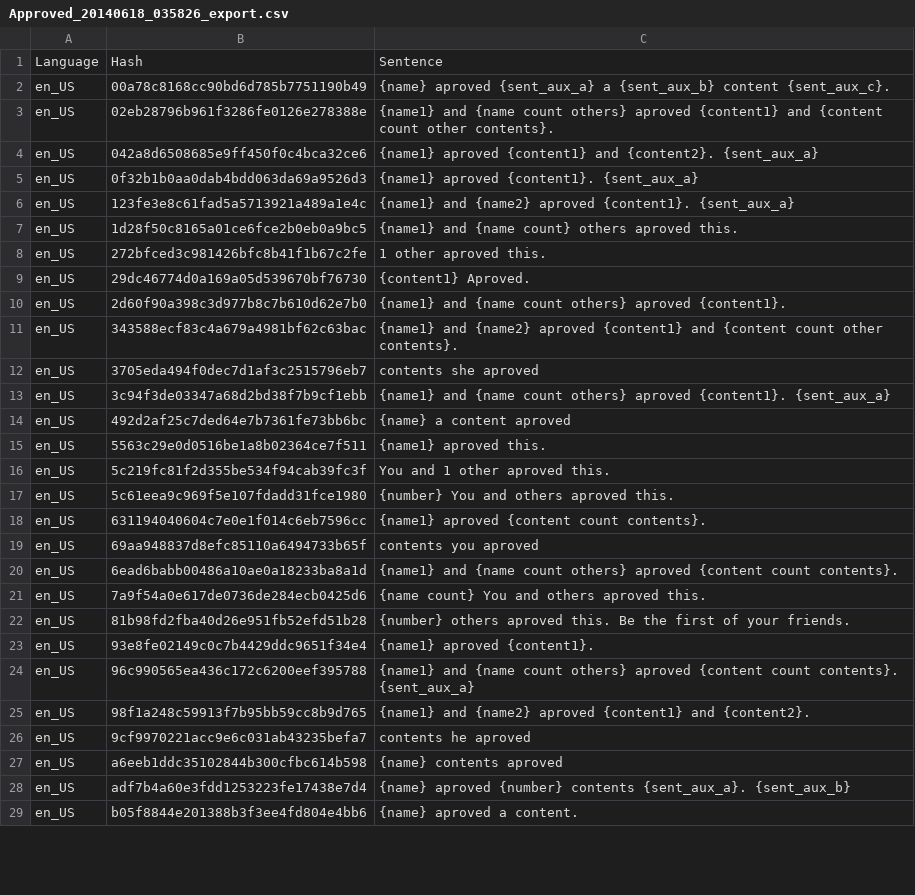
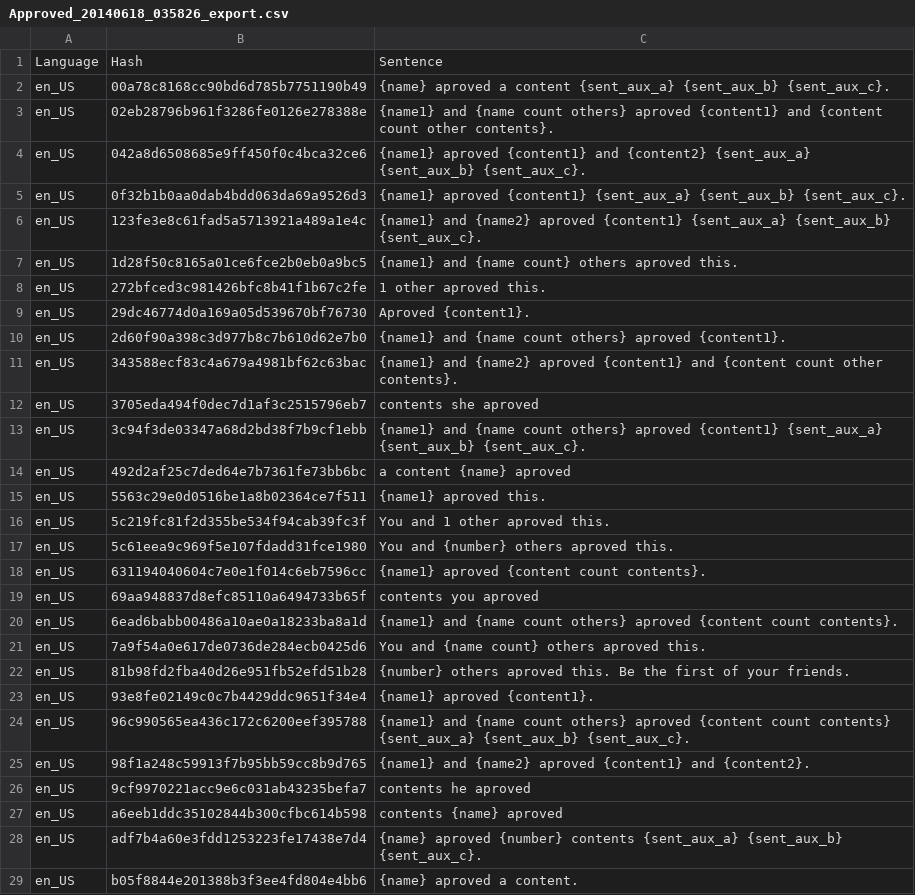
Before and after one commit to asgorgulho/facebook_translation_bot, a CSV file: fb_parsed/Approved_20140618_035826_export.csv (was xml_fb_parsed/Approved_20140618_035826_export.csv), drawn as a sheet; only a part is shown; the diff covers the shown part only.

```diff
--- a/xml_fb_parsed/Approved_20140618_035826_export.csv
+++ b/fb_parsed/Approved_20140618_035826_export.csv
@@ -1,10 +1,10 @@
 Language;Hash;Sentence
-en_US;00a78c8168cc90bd6d785b7751190b49;{name} aproved {sent_aux_a} a {sent_aux_b} content {sent_aux_c}.
+en_US;00a78c8168cc90bd6d785b7751190b49;{name} aproved a content {sent_aux_a} {sent_aux_b} {sent_aux_c}.
 en_US;02eb28796b961f3286fe0126e278388e;{name1} and {name count others} aproved {content1} and {content count other contents}.
-en_US;042a8d6508685e9ff450f0c4bca32ce6;{name1} aproved {content1} and {content2}. {sent_aux_a}
-en_US;0f32b1b0aa0dab4bdd063da69a9526d3;{name1} aproved {content1}. {sent_aux_a}
-en_US;123fe3e8c61fad5a5713921a489a1e4c;{name1} and {name2} aproved {content1}. {sent_aux_a}
+en_US;042a8d6508685e9ff450f0c4bca32ce6;{name1} aproved {content1} and {content2} {sent_aux_a} {sent_aux_b} {sent_aux_c}.
+en_US;0f32b1b0aa0dab4bdd063da69a9526d3;{name1} aproved {content1} {sent_aux_a} {sent_aux_b} {sent_aux_c}.
+en_US;123fe3e8c61fad5a5713921a489a1e4c;{name1} and {name2} aproved {content1} {sent_aux_a} {sent_aux_b} {sent_aux_c}.
 en_US;1d28f50c8165a01ce6fce2b0eb0a9bc5;{name1} and {name count} others aproved this.
 en_US;272bfced3c981426bfc8b41f1b67c2fe;1 other aproved this.
-en_US;29dc46774d0a169a05d539670bf76730;{content1} Aproved.
+en_US;29dc46774d0a169a05d539670bf76730;Aproved {content1}.
 en_US;2d60f90a398c3d977b8c7b610d62e7b0;{name1} and {name count others} aproved {content1}.
@@ -12,7 +12,7 @@ en_US;343588ecf83c4a679a4981bf62c63bac;{name1} and {name2} aproved {content1} an
 en_US;3705eda494f0dec7d1af3c2515796eb7;contents she aproved
-en_US;3c94f3de03347a68d2bd38f7b9cf1ebb;{name1} and {name count others} aproved {content1}. {sent_aux_a}
-en_US;492d2af25c7ded64e7b7361fe73bb6bc;{name} a content aproved
+en_US;3c94f3de03347a68d2bd38f7b9cf1ebb;{name1} and {name count others} aproved {content1} {sent_aux_a} {sent_aux_b} {sent_aux_c}.
+en_US;492d2af25c7ded64e7b7361fe73bb6bc;a content {name} aproved
 en_US;5563c29e0d0516be1a8b02364ce7f511;{name1} aproved this.
 en_US;5c219fc81f2d355be534f94cab39fc3f;You and 1 other aproved this.
-en_US;5c61eea9c969f5e107fdadd31fce1980;{number} You and others aproved this.
+en_US;5c61eea9c969f5e107fdadd31fce1980;You and {number} others aproved this.
 en_US;631194040604c7e0e1f014c6eb7596cc;{name1} aproved {content count contents}.
@@ -20,10 +20,10 @@ en_US;69aa948837d8efc85110a6494733b65f;contents you aproved
 en_US;6ead6babb00486a10ae0a18233ba8a1d;{name1} and {name count others} aproved {content count contents}.
-en_US;7a9f54a0e617de0736de284ecb0425d6;{name count} You and others aproved this.
+en_US;7a9f54a0e617de0736de284ecb0425d6;You and {name count} others aproved this.
 en_US;81b98fd2fba40d26e951fb52efd51b28;{number} others aproved this. Be the first of your friends.
 en_US;93e8fe02149c0c7b4429ddc9651f34e4;{name1} aproved {content1}.
-en_US;96c990565ea436c172c6200eef395788;{name1} and {name count others} aproved {content count contents}. {sent_aux_a}
+en_US;96c990565ea436c172c6200eef395788;{name1} and {name count others} aproved {content count contents} {sent_aux_a} {sent_aux_b} {sent_aux_c}.
 en_US;98f1a248c59913f7b95bb59cc8b9d765;{name1} and {name2} aproved {content1} and {content2}.
 en_US;9cf9970221acc9e6c031ab43235befa7;contents he aproved
-en_US;a6eeb1ddc35102844b300cfbc614b598;{name} contents aproved
-en_US;adf7b4a60e3fdd1253223fe17438e7d4;{name} aproved {number} contents {sent_aux_a}. {sent_aux_b}
+en_US;a6eeb1ddc35102844b300cfbc614b598;contents {name} aproved
+en_US;adf7b4a60e3fdd1253223fe17438e7d4;{name} aproved {number} contents {sent_aux_a} {sent_aux_b} {sent_aux_c}.
 en_US;b05f8844e201388b3f3ee4fd804e4bb6;{name} aproved a content.
```
Also changed, not shown: 7 edited cells elsewhere in this file, fb_parsed/Demanded_20140618_030557_export.csv, fb_parsed/Disapproved_20140618_030759_export.csv, 57 other files.
